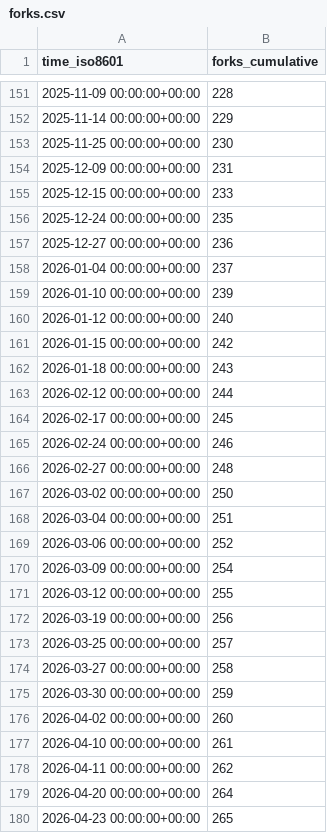
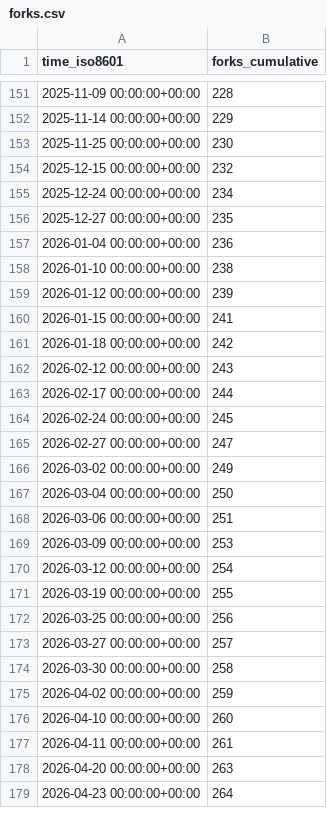
Before and after one commit to mckinsey/vizro, a CSV file: mckinsey/vizro/ghrs-data/forks.csv, drawn as a sheet; only a part is shown, gaps mark what is left out; the diff covers the shown part only.

```diff
--- a/mckinsey/vizro/ghrs-data/forks.csv
+++ b/mckinsey/vizro/ghrs-data/forks.csv
@@ -153,28 +153,27 @@ time_iso8601,forks_cumulative
 2025-11-25 00:00:00+00:00,230
-2025-12-09 00:00:00+00:00,231
-2025-12-15 00:00:00+00:00,233
-2025-12-24 00:00:00+00:00,235
-2025-12-27 00:00:00+00:00,236
-2026-01-04 00:00:00+00:00,237
-2026-01-10 00:00:00+00:00,239
-2026-01-12 00:00:00+00:00,240
-2026-01-15 00:00:00+00:00,242
-2026-01-18 00:00:00+00:00,243
-2026-02-12 00:00:00+00:00,244
-2026-02-17 00:00:00+00:00,245
-2026-02-24 00:00:00+00:00,246
-2026-02-27 00:00:00+00:00,248
-2026-03-02 00:00:00+00:00,250
-2026-03-04 00:00:00+00:00,251
-2026-03-06 00:00:00+00:00,252
-2026-03-09 00:00:00+00:00,254
-2026-03-12 00:00:00+00:00,255
-2026-03-19 00:00:00+00:00,256
-2026-03-25 00:00:00+00:00,257
-2026-03-27 00:00:00+00:00,258
-2026-03-30 00:00:00+00:00,259
-2026-04-02 00:00:00+00:00,260
-2026-04-10 00:00:00+00:00,261
-2026-04-11 00:00:00+00:00,262
-2026-04-20 00:00:00+00:00,264
-2026-04-23 00:00:00+00:00,265
+2025-12-15 00:00:00+00:00,232
+2025-12-24 00:00:00+00:00,234
+2025-12-27 00:00:00+00:00,235
+2026-01-04 00:00:00+00:00,236
+2026-01-10 00:00:00+00:00,238
+2026-01-12 00:00:00+00:00,239
+2026-01-15 00:00:00+00:00,241
+2026-01-18 00:00:00+00:00,242
+2026-02-12 00:00:00+00:00,243
+2026-02-17 00:00:00+00:00,244
+2026-02-24 00:00:00+00:00,245
+2026-02-27 00:00:00+00:00,247
+2026-03-02 00:00:00+00:00,249
+2026-03-04 00:00:00+00:00,250
+2026-03-06 00:00:00+00:00,251
+2026-03-09 00:00:00+00:00,253
+2026-03-12 00:00:00+00:00,254
+2026-03-19 00:00:00+00:00,255
+2026-03-25 00:00:00+00:00,256
+2026-03-27 00:00:00+00:00,257
+2026-03-30 00:00:00+00:00,258
+2026-04-02 00:00:00+00:00,259
+2026-04-10 00:00:00+00:00,260
+2026-04-11 00:00:00+00:00,261
+2026-04-20 00:00:00+00:00,263
+2026-04-23 00:00:00+00:00,264
```
Also changed, not shown: 4 edited cells elsewhere in this file, mckinsey/vizro/ghrs-data/stargazers.csv.
